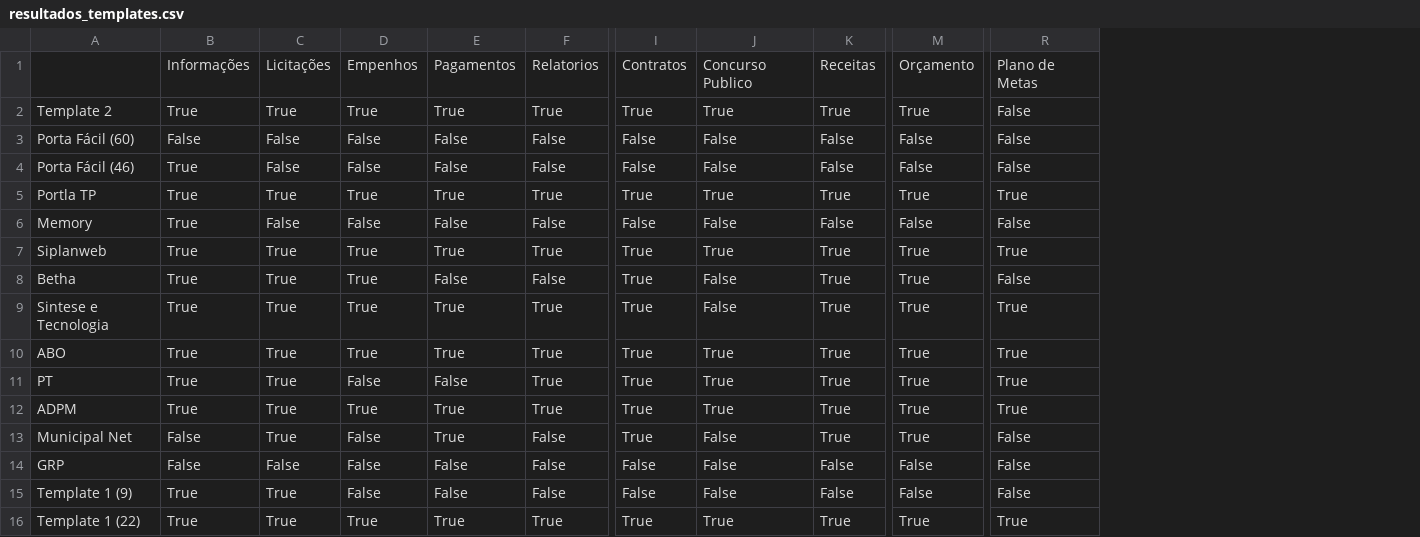
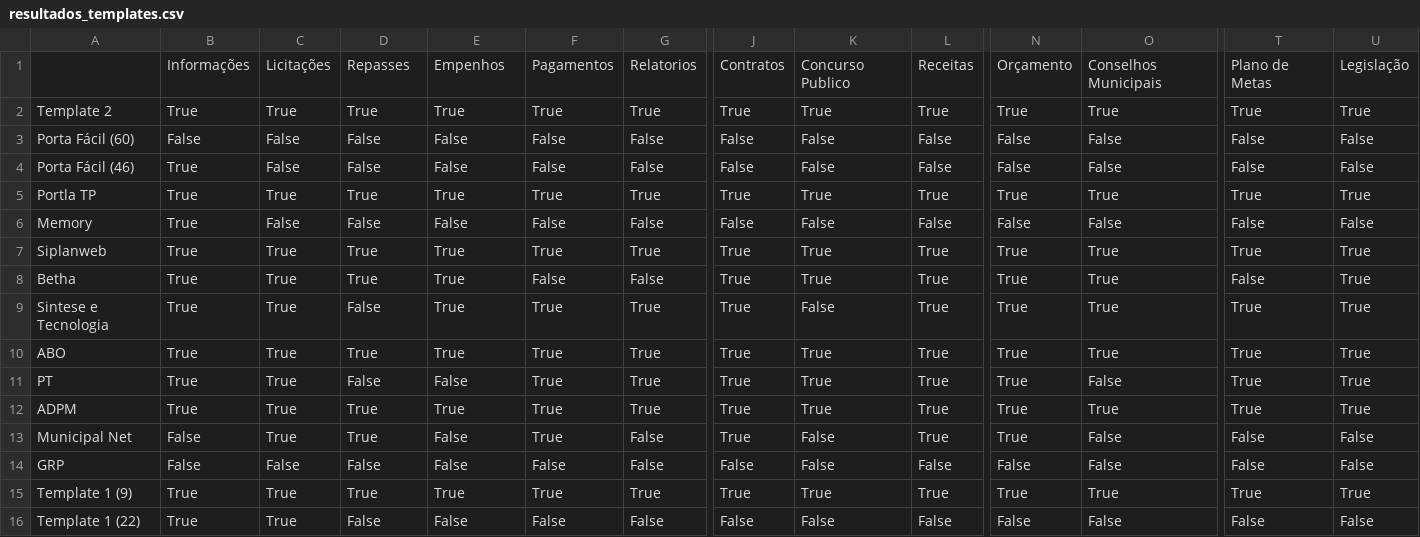
Before and after one commit to MPMG-DCC-UFMG/F01-gerenciamento, a CSV file: dashboard/data/resultados_templates.csv, drawn as a sheet; only a part is shown, gaps mark what is left out; removed rows and columns are numbered as before the commit, all else as after; rows hold the shown columns only; the diff names each change by its address in the sheet, - before the commit and + after, or states it on an @@ line.

```diff
--- a/dashboard/data/resultados_templates.csv
+++ b/dashboard/data/resultados_templates.csv
+column F, rows 1-15: Pagamentos | True | False | False | True | False | True | False | True | True | True | True | True | False | True
+column O, rows 1-15: Conselhos Municipais | True | False | False | True | False | True | True | True | True | False | True | False | False | True
+column U, rows 1-15: Legislação | True | False | False | True | False | True | True | True | True | True | True | False | False | True
-D1: Empenhos
+D1: Repasses
-E1: Pagamentos
+E1: Empenhos
-T2: False
+T2: True
-E8: False
+E8: True
-K8: False
+K8: True
-D9: True
+D9: False
-D13: False
+D13: True
-E13: True
+E13: False
-row 15: Template 1 (9) | True | True | False | False | False | False | False | False | False | False
-A15: Template 1 (22)
+A15: Template 1 (9)
+row 16: Template 1 (22) | True | True | False | False | False | False | False | False | False | False | False | False | False
```
Also changed, not shown: dashboard/data/closed_df.csv, dashboard/data/df_tags.csv, 11 other files.
